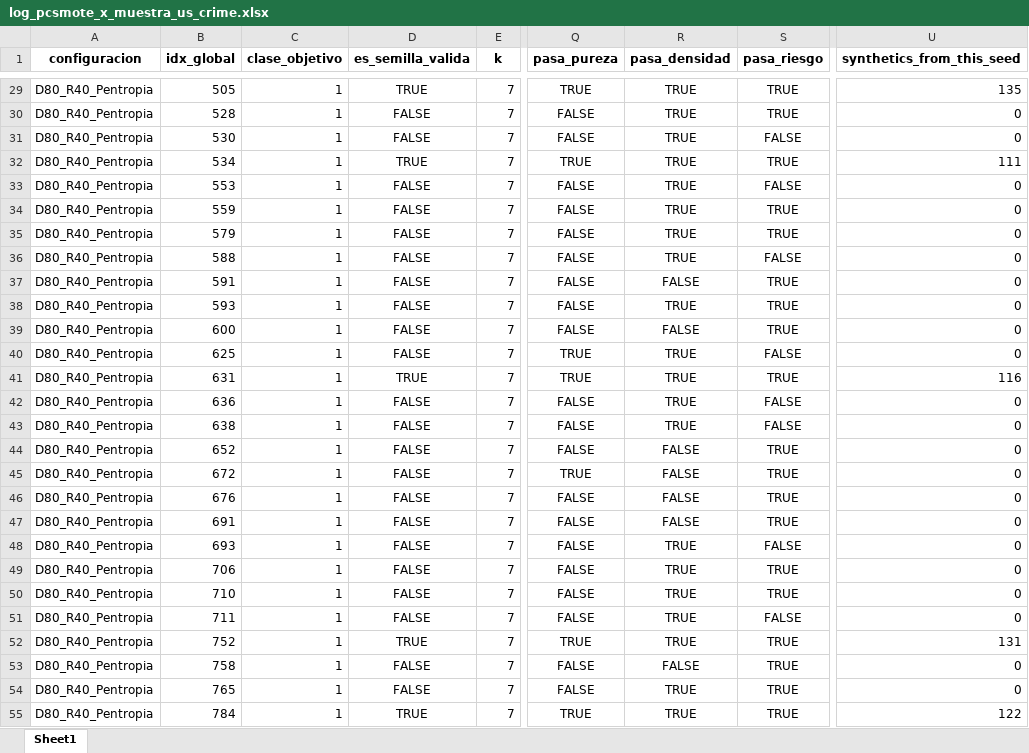
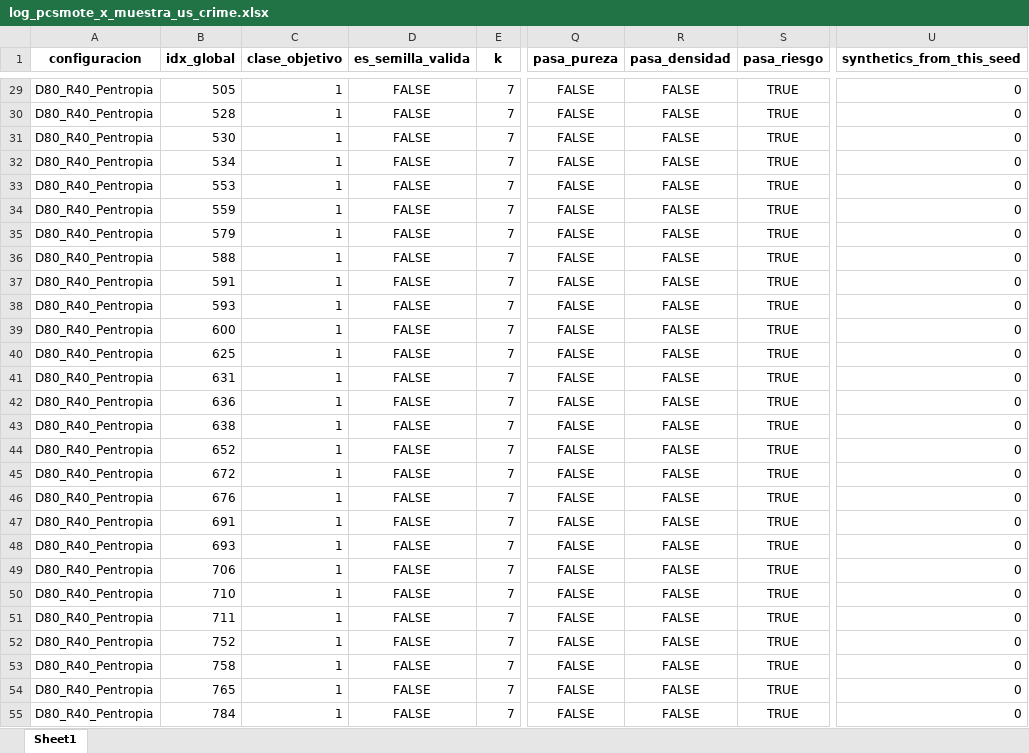
Before and after one commit to jnatmed/armado-tesina, an Excel workbook: codigo/datasets/datasets_aumentados/logs/pcsmote/por_muestras/log_pcsmote_x_muestra_us_crime.xlsx, sheet Sheet1, drawn as a sheet; only a part is shown, gaps mark what is left out; values as stored, in another font and other column widths than the file's, no borders; the diff covers the shown part only; the diff names each change by its address in the sheet, - before the commit and + after, or states it on an @@ line.

Commit message:
ajuste y limpieza de metodos
se grafica comportamiento de pureza por entropia

```diff
--- a/codigo/datasets/datasets_aumentados/logs/pcsmote/por_muestras/log_pcsmote_x_muestra_us_crime.xlsx (sheet Sheet1)
+++ b/codigo/datasets/datasets_aumentados/logs/pcsmote/por_muestras/log_pcsmote_x_muestra_us_crime.xlsx (sheet Sheet1)
-D29 (es_semilla_valida): TRUE
+D29 (es_semilla_valida): FALSE
-Q29 (pasa_pureza): TRUE
+Q29 (pasa_pureza): FALSE
-R29:R36 (pasa_densidad): TRUE
+R29:R36 (pasa_densidad): FALSE
-U29 (synthetics_from_this_seed): 135
+U29 (synthetics_from_this_seed): 0
-S31 (pasa_riesgo): FALSE
+S31 (pasa_riesgo): TRUE
-D32 (es_semilla_valida): TRUE
+D32 (es_semilla_valida): FALSE
-Q32 (pasa_pureza): TRUE
+Q32 (pasa_pureza): FALSE
-U32 (synthetics_from_this_seed): 111
+U32 (synthetics_from_this_seed): 0
-S33 (pasa_riesgo): FALSE
+S33 (pasa_riesgo): TRUE
-S36 (pasa_riesgo): FALSE
+S36 (pasa_riesgo): TRUE
-R38 (pasa_densidad): TRUE
+R38 (pasa_densidad): FALSE
-Q40:Q41 (pasa_pureza): TRUE
+Q40:Q41 (pasa_pureza): FALSE
-R40:R43 (pasa_densidad): TRUE
+R40:R43 (pasa_densidad): FALSE
-S40 (pasa_riesgo): FALSE
+S40 (pasa_riesgo): TRUE
-D41 (es_semilla_valida): TRUE
+D41 (es_semilla_valida): FALSE
-U41 (synthetics_from_this_seed): 116
+U41 (synthetics_from_this_seed): 0
-S42:S43 (pasa_riesgo): FALSE
+S42:S43 (pasa_riesgo): TRUE
-Q45 (pasa_pureza): TRUE
+Q45 (pasa_pureza): FALSE
-R48:R52 (pasa_densidad): TRUE
+R48:R52 (pasa_densidad): FALSE
-S48 (pasa_riesgo): FALSE
+S48 (pasa_riesgo): TRUE
-S51 (pasa_riesgo): FALSE
+S51 (pasa_riesgo): TRUE
-D52 (es_semilla_valida): TRUE
+D52 (es_semilla_valida): FALSE
-Q52 (pasa_pureza): TRUE
+Q52 (pasa_pureza): FALSE
-U52 (synthetics_from_this_seed): 131
+U52 (synthetics_from_this_seed): 0
-R54:R55 (pasa_densidad): TRUE
+R54:R55 (pasa_densidad): FALSE
-D55 (es_semilla_valida): TRUE
+D55 (es_semilla_valida): FALSE
-Q55 (pasa_pureza): TRUE
+Q55 (pasa_pureza): FALSE
-U55 (synthetics_from_this_seed): 122
+U55 (synthetics_from_this_seed): 0
```
Also changed, not shown: 288 edited cells elsewhere in this sheet, codigo/datasets/datasets_aumentados/logs/pcsmote/por_muestras/log_pcsmote_x_muestra_ecoli.xlsx, codigo/datasets/datasets_aumentados/logs/pcsmote/por_muestras/log_pcsmote_x_muestra_glass.xlsx, 12 other files.
